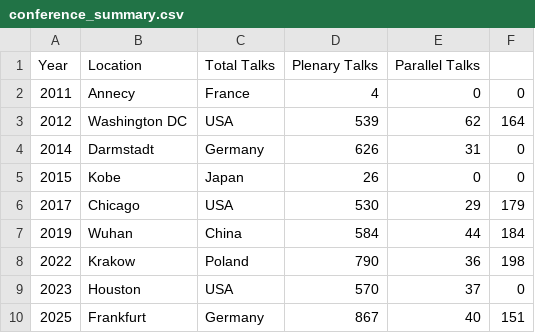
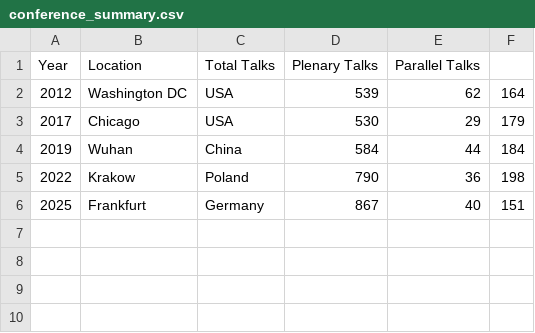
Before and after one commit to dongjokim/LetsMakeBetterConferences, a CSV file: QM/data/conference_summary.csv, drawn as a sheet; the diff names each change by its address in the sheet, - before the commit and + after, or states it on an @@ line.

```diff
--- a/QM/data/conference_summary.csv
+++ b/QM/data/conference_summary.csv
-row 2: 2011 | Annecy | France | 4 | 0 | 0
-row 4: 2014 | Darmstadt | Germany | 626 | 31 | 0
-row 5: 2015 | Kobe | Japan | 26 | 0 | 0
-row 9: 2023 | Houston | USA | 570 | 37 | 0
```
Also changed, not shown: 14 other files.
